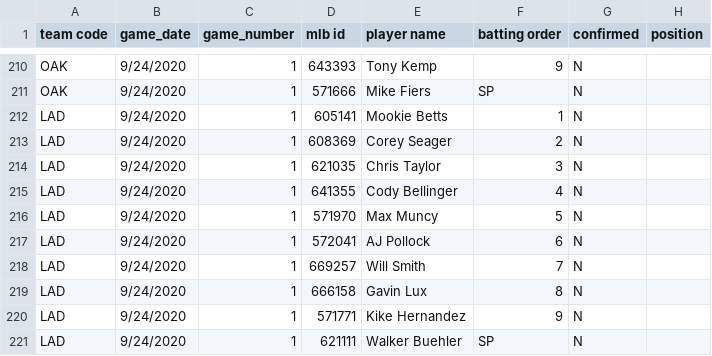
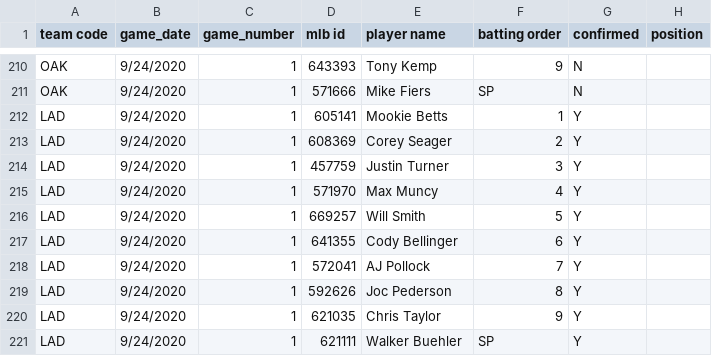
Before and after one commit to justinmof/MLBSheets-CSV-Files, a CSV file: BM-Lineup-Data.csv, drawn as a sheet; only a part is shown, gaps mark what is left out.

```diff
--- a/BM-Lineup-Data.csv
+++ b/BM-Lineup-Data.csv
@@ -211,11 +211,11 @@ OAK,9/24/2020,1,643393,Tony Kemp,9,N,
 OAK,9/24/2020,1,571666,Mike Fiers,SP,N,
-LAD,9/24/2020,1,605141,Mookie Betts,1,N,
-LAD,9/24/2020,1,608369,Corey Seager,2,N,
-LAD,9/24/2020,1,621035,Chris Taylor,3,N,
-LAD,9/24/2020,1,641355,Cody Bellinger,4,N,
-LAD,9/24/2020,1,571970,Max Muncy,5,N,
-LAD,9/24/2020,1,572041,AJ Pollock,6,N,
-LAD,9/24/2020,1,669257,Will Smith,7,N,
-LAD,9/24/2020,1,666158,Gavin Lux,8,N,
-LAD,9/24/2020,1,571771,Kike Hernandez,9,N,
-LAD,9/24/2020,1,621111,Walker Buehler,SP,N,
+LAD,9/24/2020,1,605141,Mookie Betts,1,Y,
+LAD,9/24/2020,1,608369,Corey Seager,2,Y,
+LAD,9/24/2020,1,457759,Justin Turner,3,Y,
+LAD,9/24/2020,1,571970,Max Muncy,4,Y,
+LAD,9/24/2020,1,669257,Will Smith,5,Y,
+LAD,9/24/2020,1,641355,Cody Bellinger,6,Y,
+LAD,9/24/2020,1,572041,AJ Pollock,7,Y,
+LAD,9/24/2020,1,592626,Joc Pederson,8,Y,
+LAD,9/24/2020,1,621035,Chris Taylor,9,Y,
+LAD,9/24/2020,1,621111,Walker Buehler,SP,Y,
```
Also changed, not shown: BM-Lineup-Data1.csv.
